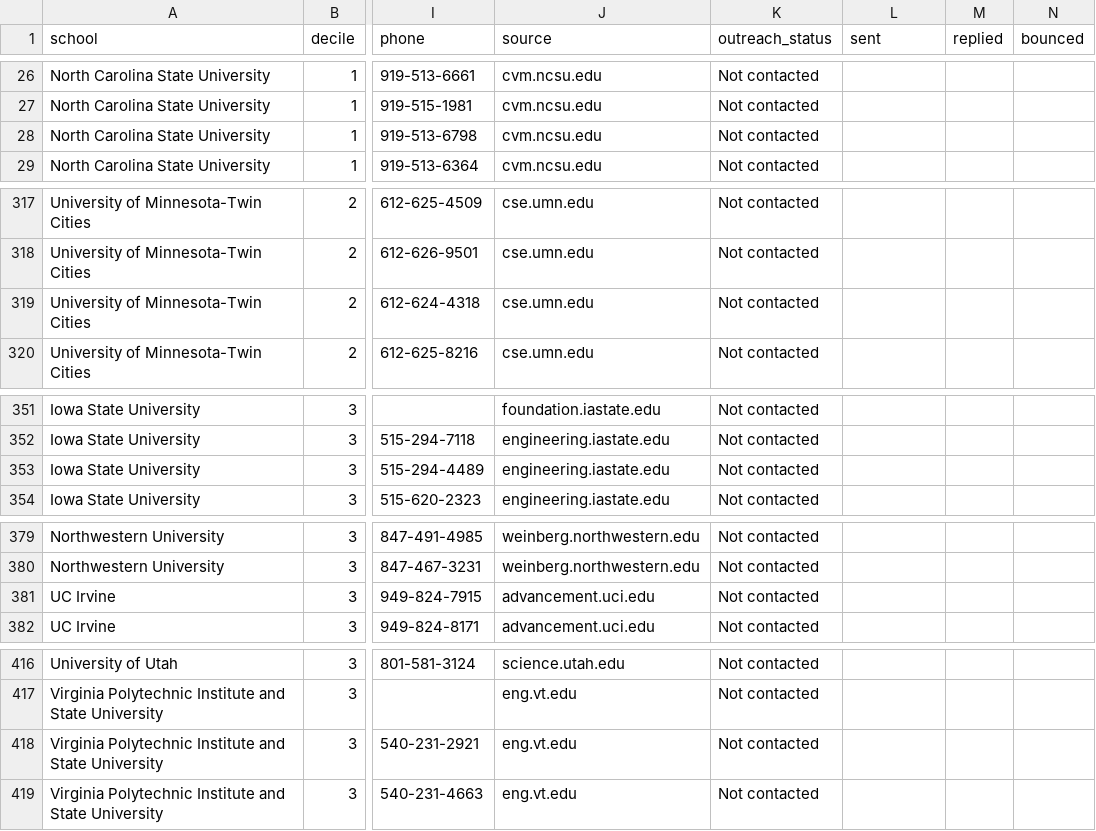
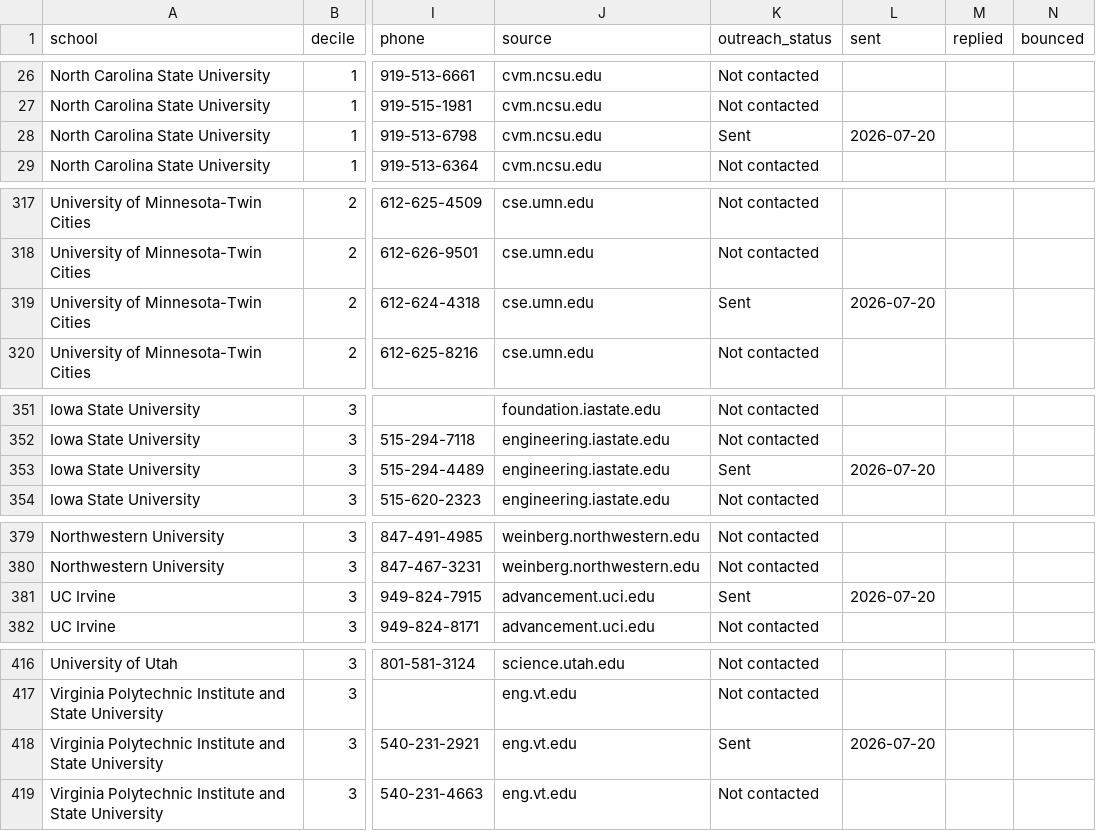
Before and after one commit to ag811987/r1-stem-advancement, a CSV file: pipeline/r1_stem_advancement_contacts.csv, drawn as a sheet; only a part is shown, gaps mark what is left out; the diff covers the shown part only; the diff names each change by its address in the sheet, - before the commit and + after, or states it on an @@ line.

Commit message:
Outreach sync 2026-07-21

```diff
--- a/pipeline/r1_stem_advancement_contacts.csv
+++ b/pipeline/r1_stem_advancement_contacts.csv
-K28 (outreach_status): Not contacted
+K28 (outreach_status): Sent
-L28 (sent): (empty)
+L28 (sent): 2026-07-20
-K319 (outreach_status): Not contacted
+K319 (outreach_status): Sent
-L319 (sent): (empty)
+L319 (sent): 2026-07-20
-K353 (outreach_status): Not contacted
+K353 (outreach_status): Sent
-L353 (sent): (empty)
+L353 (sent): 2026-07-20
-K381 (outreach_status): Not contacted
+K381 (outreach_status): Sent
-L381 (sent): (empty)
+L381 (sent): 2026-07-20
-K418 (outreach_status): Not contacted
+K418 (outreach_status): Sent
-L418 (sent): (empty)
+L418 (sent): 2026-07-20
```
Also changed, not shown: 20 edited cells elsewhere in this file, r1_stem_advancement_contacts.csv, 3 other files.
